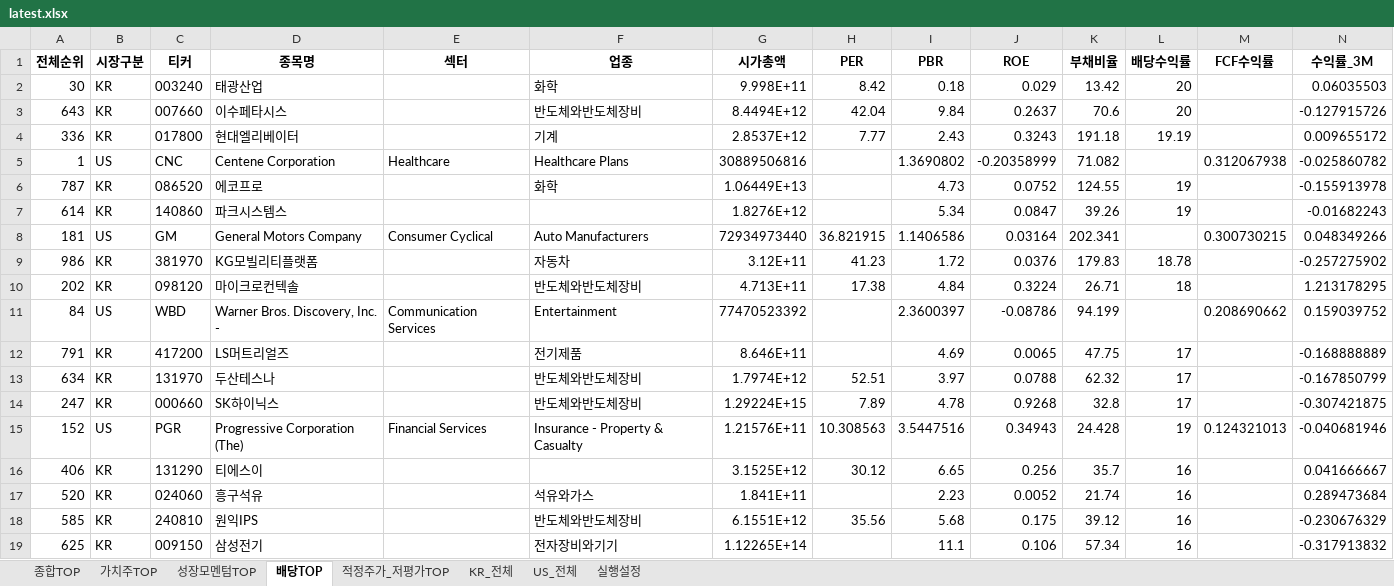
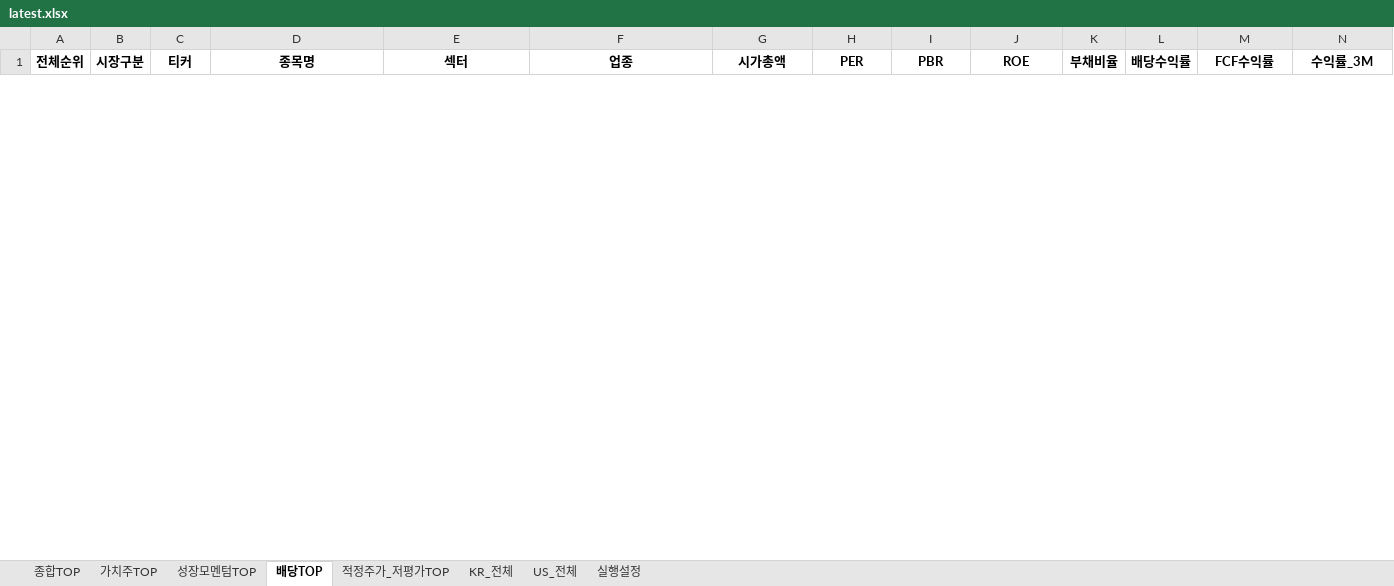
Before and after one commit to cskono1csm/stock-scanner, an Excel workbook: docs/reports/latest.xlsx, sheet 배당TOP, drawn as a sheet; only a part is shown; values as stored, in another font and other column widths than the file's, no borders; removed rows and columns are numbered as before the commit, all else as after; rows hold the shown columns only; the diff covers the shown part only; the diff names each change by its address in the sheet, - before the commit and + after, or states it on an @@ line.

```diff
--- a/docs/reports/latest.xlsx (sheet 배당TOP)
+++ b/docs/reports/latest.xlsx (sheet 배당TOP)
-row 2: 30 | KR | 003240 | 태광산업 |  | 화학 | 9.998E+11 | 8.42 | 0.18 | 0.029 | 13.42 | 20 |  | 0.06035503
-row 3: 643 | KR | 007660 | 이수페타시스 |  | 반도체와반도체장비 | 8.4494E+12 | 42.04 | 9.84 | 0.2637 | 70.6 | 20 |  | -0.127915726
-row 4: 336 | KR | 017800 | 현대엘리베이터 |  | 기계 | 2.8537E+12 | 7.77 | 2.43 | 0.3243 | 191.18 | 19.19 |  | 0.009655172
-row 5: 1 | US | CNC | Centene Corporation | Healthcare | Healthcare Plans | 30889506816 |  | 1.3690802 | -0.20358999 | 71.082 |  | 0.312067938 | -0.025860782
-row 6: 787 | KR | 086520 | 에코프로 |  | 화학 | 1.06449E+13 |  | 4.73 | 0.0752 | 124.55 | 19 |  | -0.155913978
-row 7: 614 | KR | 140860 | 파크시스템스 |  |  | 1.8276E+12 |  | 5.34 | 0.0847 | 39.26 | 19 |  | -0.01682243
-row 8: 181 | US | GM | General Motors Company | Consumer Cyclical | Auto Manufacturers | 72934973440 | 36.821915 | 1.1406586 | 0.03164 | 202.341 |  | 0.300730215 | 0.048349266
-row 9: 986 | KR | 381970 | KG모빌리티플랫폼 |  | 자동차 | 3.12E+11 | 41.23 | 1.72 | 0.0376 | 179.83 | 18.78 |  | -0.257275902
-row 10: 202 | KR | 098120 | 마이크로컨텍솔 |  | 반도체와반도체장비 | 4.713E+11 | 17.38 | 4.84 | 0.3224 | 26.71 | 18 |  | 1.213178295
-row 11: 84 | US | WBD | Warner Bros. Discovery, Inc. - | Communication Services | Entertainment | 77470523392 |  | 2.3600397 | -0.08786 | 94.199 |  | 0.208690662 | 0.159039752
-row 12: 791 | KR | 417200 | LS머트리얼즈 |  | 전기제품 | 8.646E+11 |  | 4.69 | 0.0065 | 47.75 | 17 |  | -0.168888889
-row 13: 634 | KR | 131970 | 두산테스나 |  | 반도체와반도체장비 | 1.7974E+12 | 52.51 | 3.97 | 0.0788 | 62.32 | 17 |  | -0.167850799
-row 14: 247 | KR | 000660 | SK하이닉스 |  | 반도체와반도체장비 | 1.29224E+15 | 7.89 | 4.78 | 0.9268 | 32.8 | 17 |  | -0.307421875
-row 15: 152 | US | PGR | Progressive Corporation (The) | Financial Services | Insurance - Property & Casualty | 1.21576E+11 | 10.308563 | 3.5447516 | 0.34943 | 24.428 | 19 | 0.124321013 | -0.040681946
-row 16: 406 | KR | 131290 | 티에스이 |  |  | 3.1525E+12 | 30.12 | 6.65 | 0.256 | 35.7 | 16 |  | 0.041666667
-row 17: 520 | KR | 024060 | 흥구석유 |  | 석유와가스 | 1.841E+11 |  | 2.23 | 0.0052 | 21.74 | 16 |  | 0.289473684
-row 18: 585 | KR | 240810 | 원익IPS |  | 반도체와반도체장비 | 6.1551E+12 | 35.56 | 5.68 | 0.175 | 39.12 | 16 |  | -0.230676329
-row 19: 625 | KR | 009150 | 삼성전기 |  | 전자장비와기기 | 1.12265E+14 |  | 11.1 | 0.106 | 57.34 | 16 |  | -0.317913832
```
Also changed, not shown: 30 added rows and 12 removed rows elsewhere in this sheet, sheet KR_전체, sheet US_전체, sheet 종합TOP, sheet 적정주가_저평가TOP, sheet 가치주TOP, sheet 성장모멘텀TOP, 1 more sheet, 1 other file.
